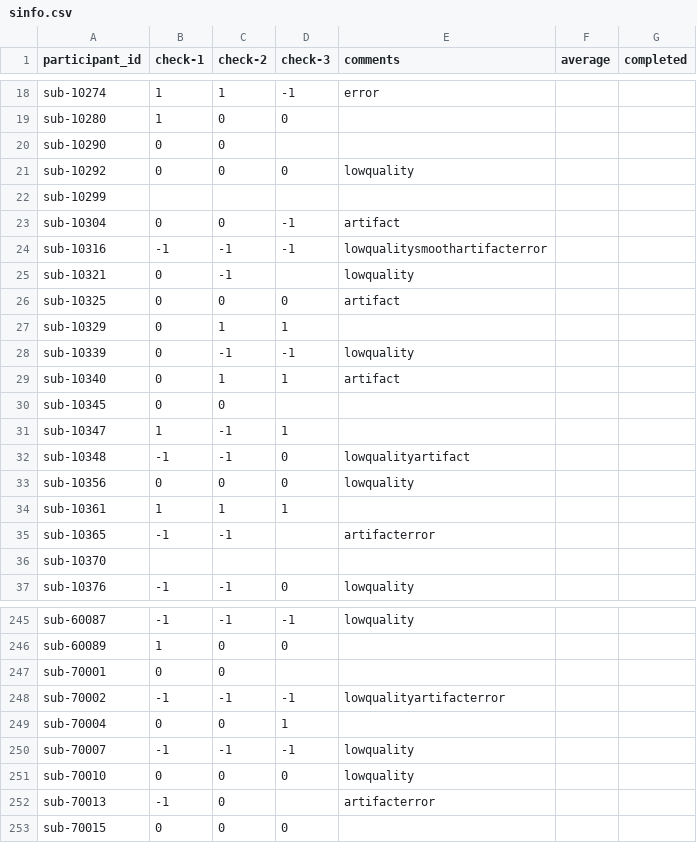
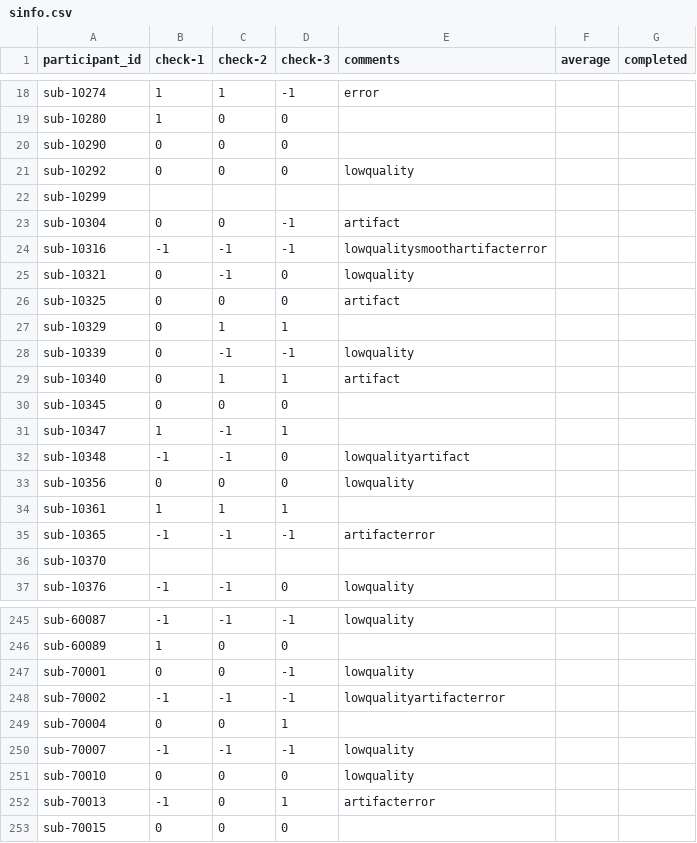
Before and after one commit to dbirman/mriqc_labeler, a CSV file: sinfo.csv, drawn as a sheet; only a part is shown, gaps mark what is left out; the diff covers the shown part only.

```diff
--- a/sinfo.csv
+++ b/sinfo.csv
@@ -19,3 +19,3 @@ sub-10274,1,1,-1,error,,
 sub-10280,1,0,0,,,
-sub-10290,0,0,,,,
+sub-10290,0,0,0,,,
 sub-10292,0,0,0,lowquality,,
@@ -24,3 +24,3 @@ sub-10304,0,0,-1,artifact,,
 sub-10316,-1,-1,-1,lowqualitysmoothartifacterror,,
-sub-10321,0,-1,,lowquality,,
+sub-10321,0,-1,0,lowquality,,
 sub-10325,0,0,0,artifact,,
@@ -29,3 +29,3 @@ sub-10339,0,-1,-1,lowquality,,
 sub-10340,0,1,1,artifact,,
-sub-10345,0,0,,,,
+sub-10345,0,0,0,,,
 sub-10347,1,-1,1,,,
@@ -34,3 +34,3 @@ sub-10356,0,0,0,lowquality,,
 sub-10361,1,1,1,,,
-sub-10365,-1,-1,,artifacterror,,
+sub-10365,-1,-1,-1,artifacterror,,
 sub-10370,,,,,,
@@ -246,3 +246,3 @@ sub-60087,-1,-1,-1,lowquality,,
 sub-60089,1,0,0,,,
-sub-70001,0,0,,,,
+sub-70001,0,0,-1,lowquality,,
 sub-70002,-1,-1,-1,lowqualityartifacterror,,
@@ -251,3 +251,3 @@ sub-70007,-1,-1,-1,lowquality,,
 sub-70010,0,0,0,lowquality,,
-sub-70013,-1,0,,artifacterror,,
+sub-70013,-1,0,1,artifacterror,,
 sub-70015,0,0,0,,,
```
Also changed, not shown: 28 edited cells elsewhere in this file.
